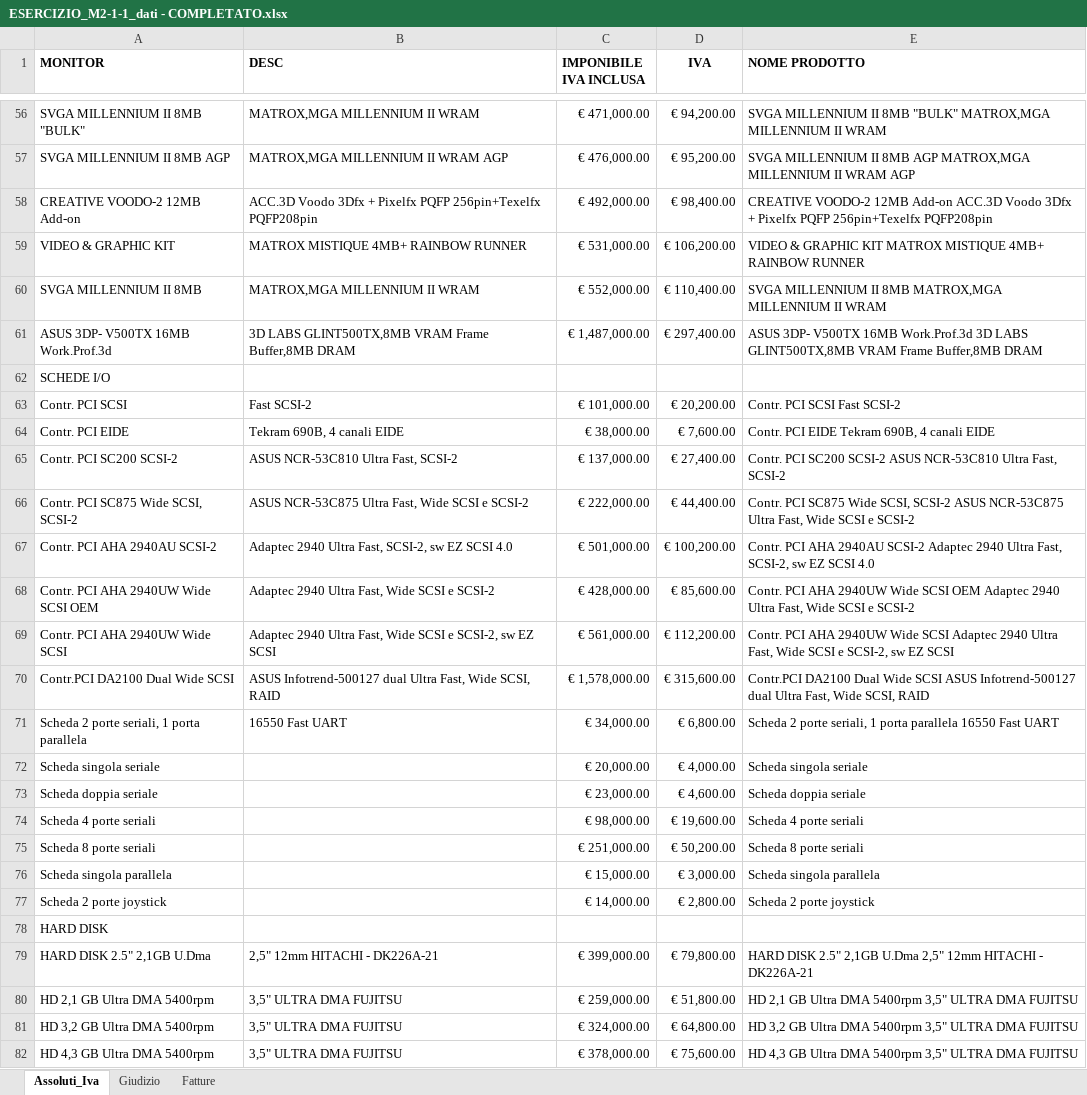
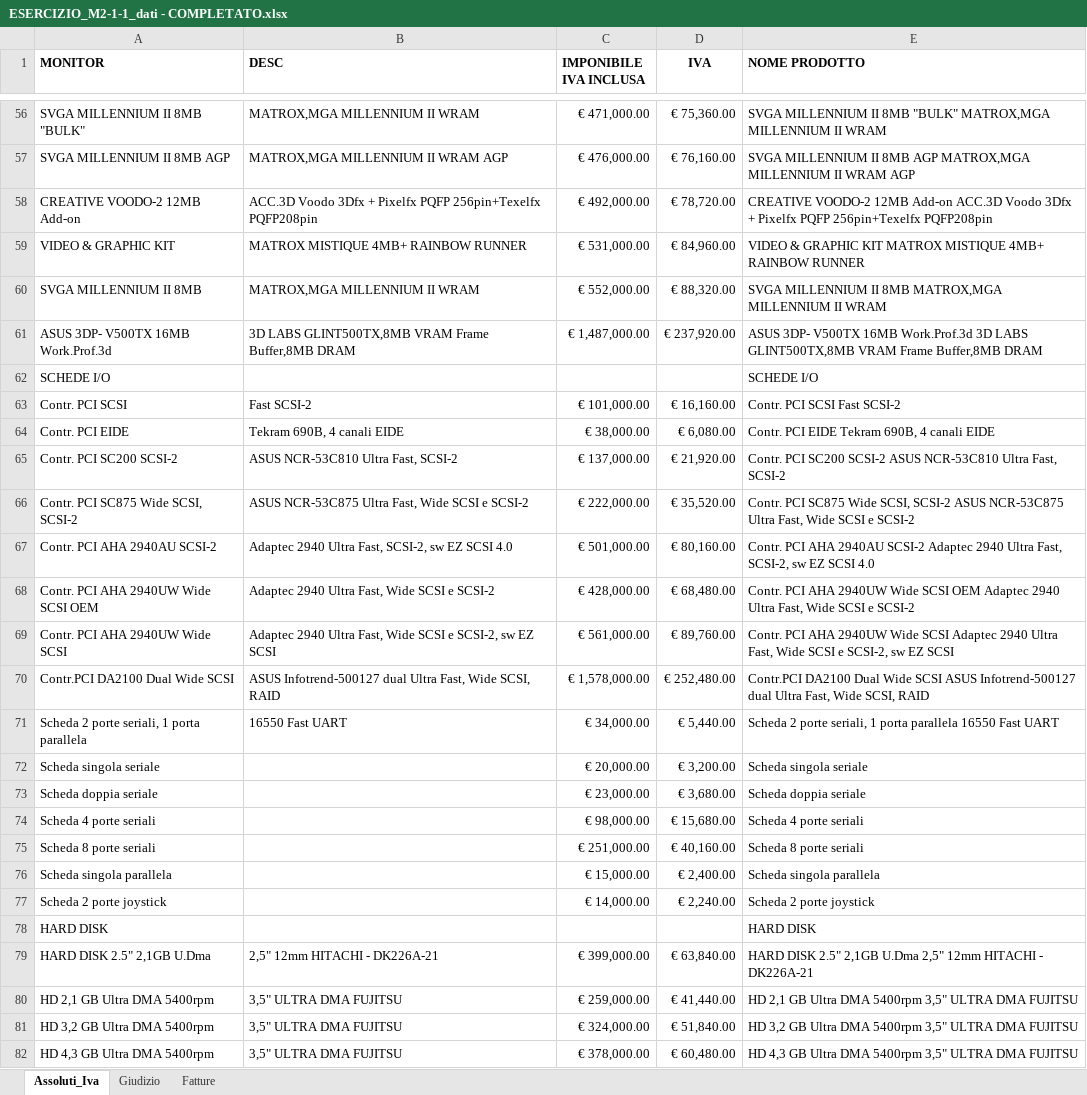
Before and after one commit to Megane73/Epicode-Excel, an Excel workbook: ESERCIZIO_M2-1-1_dati - COMPLETATO.xlsx, sheet Assoluti_Iva, drawn as a sheet; only a part is shown, gaps mark what is left out; values as stored, in another font and other column widths than the file's, no borders; the diff covers the shown part only; the diff names each change by its address in the sheet, - before the commit and + after, or states it on an @@ line.

```diff
--- a/ESERCIZIO_M2-1-1_dati - COMPLETATO.xlsx (sheet Assoluti_Iva)
+++ b/ESERCIZIO_M2-1-1_dati - COMPLETATO.xlsx (sheet Assoluti_Iva)
-D56 (IVA): € 94,200.00
+D56 (IVA): € 75,360.00
-D57 (IVA): € 95,200.00
+D57 (IVA): € 76,160.00
-D58 (IVA): € 98,400.00
+D58 (IVA): € 78,720.00
-D59 (IVA): € 106,200.00
+D59 (IVA): € 84,960.00
-D60 (IVA): € 110,400.00
+D60 (IVA): € 88,320.00
-D61 (IVA): € 297,400.00
+D61 (IVA): € 237,920.00
-E62 (NOME PRODOTTO): (empty)
+E62 (NOME PRODOTTO): SCHEDE I/O
-D63 (IVA): € 20,200.00
+D63 (IVA): € 16,160.00
-D64 (IVA): € 7,600.00
+D64 (IVA): € 6,080.00
-D65 (IVA): € 27,400.00
+D65 (IVA): € 21,920.00
-D66 (IVA): € 44,400.00
+D66 (IVA): € 35,520.00
-D67 (IVA): € 100,200.00
+D67 (IVA): € 80,160.00
-D68 (IVA): € 85,600.00
+D68 (IVA): € 68,480.00
-D69 (IVA): € 112,200.00
+D69 (IVA): € 89,760.00
-D70 (IVA): € 315,600.00
+D70 (IVA): € 252,480.00
-D71 (IVA): € 6,800.00
+D71 (IVA): € 5,440.00
-D72 (IVA): € 4,000.00
+D72 (IVA): € 3,200.00
-D73 (IVA): € 4,600.00
+D73 (IVA): € 3,680.00
-D74 (IVA): € 19,600.00
+D74 (IVA): € 15,680.00
-D75 (IVA): € 50,200.00
+D75 (IVA): € 40,160.00
-D76 (IVA): € 3,000.00
+D76 (IVA): € 2,400.00
-D77 (IVA): € 2,800.00
+D77 (IVA): € 2,240.00
-E78 (NOME PRODOTTO): (empty)
+E78 (NOME PRODOTTO): HARD DISK
-D79 (IVA): € 79,800.00
+D79 (IVA): € 63,840.00
-D80 (IVA): € 51,800.00
+D80 (IVA): € 41,440.00
-D81 (IVA): € 64,800.00
+D81 (IVA): € 51,840.00
-D82 (IVA): € 75,600.00
+D82 (IVA): € 60,480.00
```
Also changed, not shown: 309 edited cells elsewhere in this sheet, sheet Giudizio, formulas that keep their value, ESERCIZIO_M2-1-2_dati - COMPLETATO.xlsx, 1 other file.
